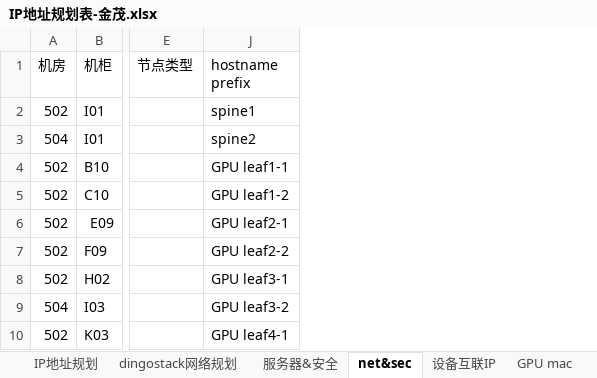
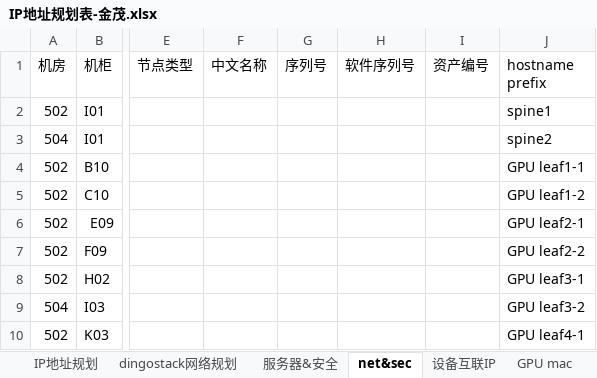
Before and after one commit to nashen-netdev/ping, an Excel workbook: pass/IP地址规划表-金茂.xlsx, sheet net&sec, drawn as a sheet; only a part is shown, gaps mark what is left out; values as stored, in another font and other column widths than the file's, no cell formats; the diff names each change by its address in the sheet, - before the commit and + after, or states it on an @@ line.

```diff
--- a/pass/IP地址规划表-金茂.xlsx (sheet net&sec)
+++ b/pass/IP地址规划表-金茂.xlsx (sheet net&sec)
@@ column F (中文名称) unhidden, empty @@
@@ column G (序列号) unhidden, empty @@
@@ column H (软件序列号) unhidden, empty @@
@@ column I (资产编号) unhidden, empty @@
```
Also changed, not shown: sheet IP地址规划, sheet dingostack网络规划, sheet 设备互联IP, sheet 服务器&安全, cell formats, formulas that keep their value, 6 other files.
